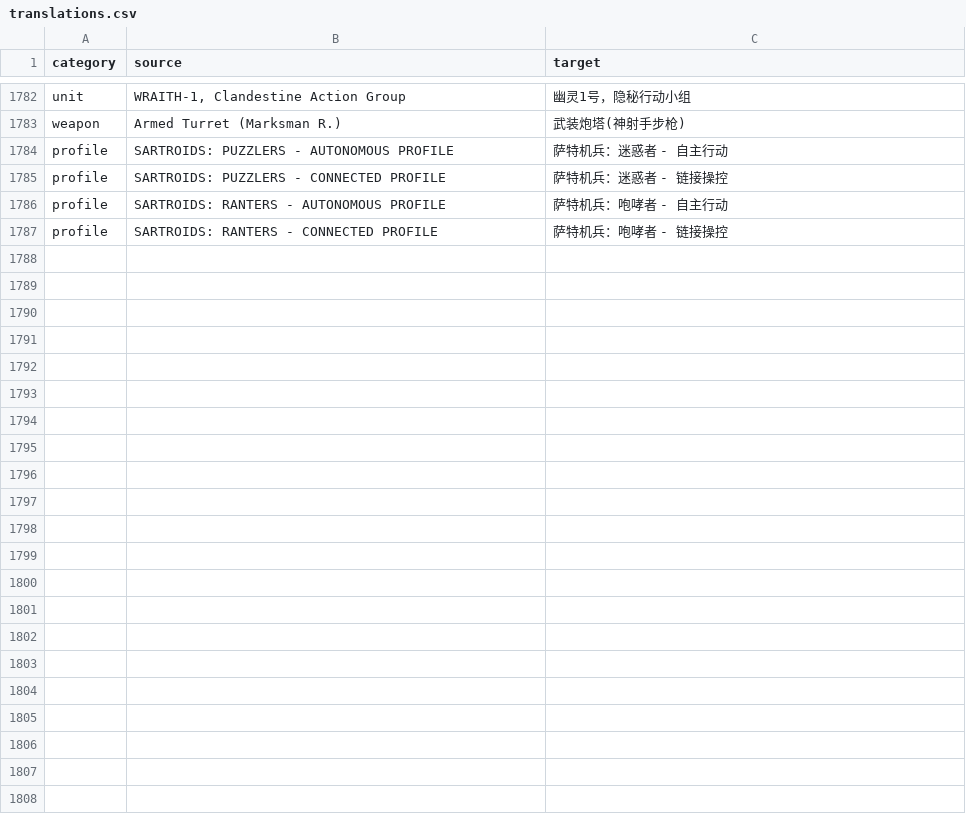
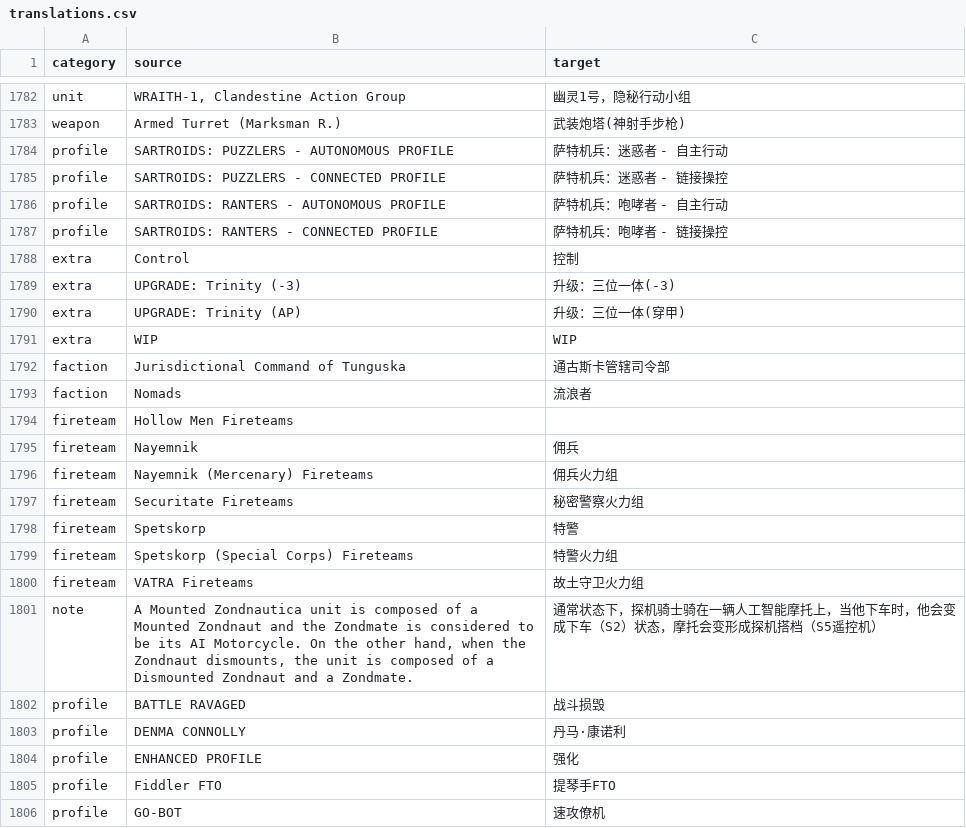
Before and after one commit to FastPanda2010/AutoTranslateArmy, a CSV file: translations.csv, drawn as a sheet; only a part is shown, gaps mark what is left out; the diff covers the shown part only; the diff names each change by its address in the sheet, - before the commit and + after, or states it on an @@ line.

```diff
--- a/translations.csv
+++ b/translations.csv
+row 1788: extra | Control | 控制
+row 1789: extra | UPGRADE: Trinity (-3) | 升级：三位一体(-3)
+row 1790: extra | UPGRADE: Trinity (AP) | 升级：三位一体(穿甲)
+row 1791: extra | WIP | WIP
+row 1792: faction | Jurisdictional Command of Tunguska | 通古斯卡管辖司令部
+row 1793: faction | Nomads | 流浪者
+row 1794: fireteam | Hollow Men Fireteams
+row 1795: fireteam | Nayemnik | 佣兵
+row 1796: fireteam | Nayemnik (Mercenary) Fireteams | 佣兵火力组
+row 1797: fireteam | Securitate Fireteams | 秘密警察火力组
+row 1798: fireteam | Spetskorp | 特警
+row 1799: fireteam | Spetskorp (Special Corps) Fireteams | 特警火力组
+row 1800: fireteam | VATRA Fireteams | 故土守卫火力组
+row 1801: note | A Mounted Zondnautica unit is composed of a Mounted Zondnaut and the Zondmate is considered to be its AI Motorcycle. On the other hand, when the Zondnaut dismounts, the unit is composed of a Dismounted Zondnaut and a Zondmate. | 通常状态下，探机骑士骑在一辆人工智能摩托上，当他下车时，他会变成下车（S2）状态，摩托会变形成探机搭档（S5遥控机）
+row 1802: profile | BATTLE RAVAGED | 战斗损毁
+row 1803: profile | DENMA CONNOLLY | 丹马·康诺利
+row 1804: profile | ENHANCED PROFILE | 强化
+row 1805: profile | Fiddler FTO | 提琴手FTO
+row 1806: profile | GO-BOT | 速攻僚机
```
Also changed, not shown: 27 added rows elsewhere in this file, 49 other files.
